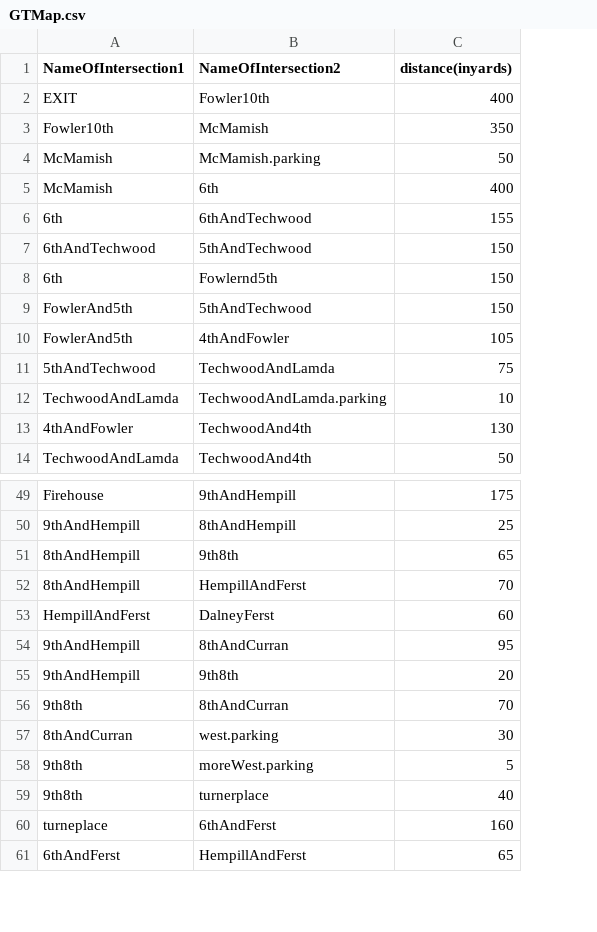
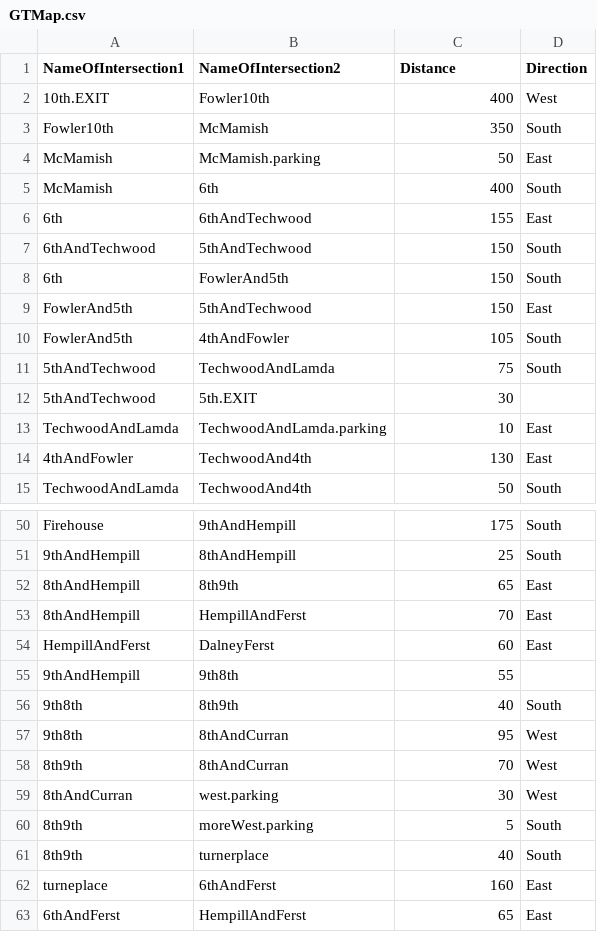
Before and after one commit to ralphthehacker/Evacuation-Simulation, a CSV file: GTMap.csv, drawn as a sheet; only a part is shown, gaps mark what is left out; removed rows and columns are numbered as before the commit, all else as after; the diff covers the shown part only; the diff names each change by its address in the sheet, - before the commit and + after, or states it on an @@ line.

Commit message:
Updated the map

```diff
--- a/GTMap.csv
+++ b/GTMap.csv
+column D (Direction), rows 2-11: West | South | East | South | East | South | South | East | South | South; rows 13-15: East | East | South; rows 50-54: South | South | East | East | East; rows 58-63: West | West | South | South | East | East
-C1: distance(inyards)
+C1: Distance
-A2 (NameOfIntersection1): EXIT
+A2 (NameOfIntersection1): 10th.EXIT
-B8 (NameOfIntersection2): Fowlernd5th
+B8 (NameOfIntersection2): FowlerAnd5th
+row 12: 5thAndTechwood | 5th.EXIT | 30
-B52 (NameOfIntersection2): 9th8th
+B52 (NameOfIntersection2): 8th9th
-row 54: 9thAndHempill | 8thAndCurran | 95
-C55 (Distance): 20
+C55 (Distance): 55
+row 56: 9th8th | 8th9th | 40 | South
+row 57: 9th8th | 8thAndCurran | 95 | West
-A58 (NameOfIntersection1): 9th8th
+A58 (NameOfIntersection1): 8th9th
-A60:A61 (NameOfIntersection1): 9th8th
+A60:A61 (NameOfIntersection1): 8th9th
```
Also changed, not shown: 2 edited cells elsewhere in this file.
